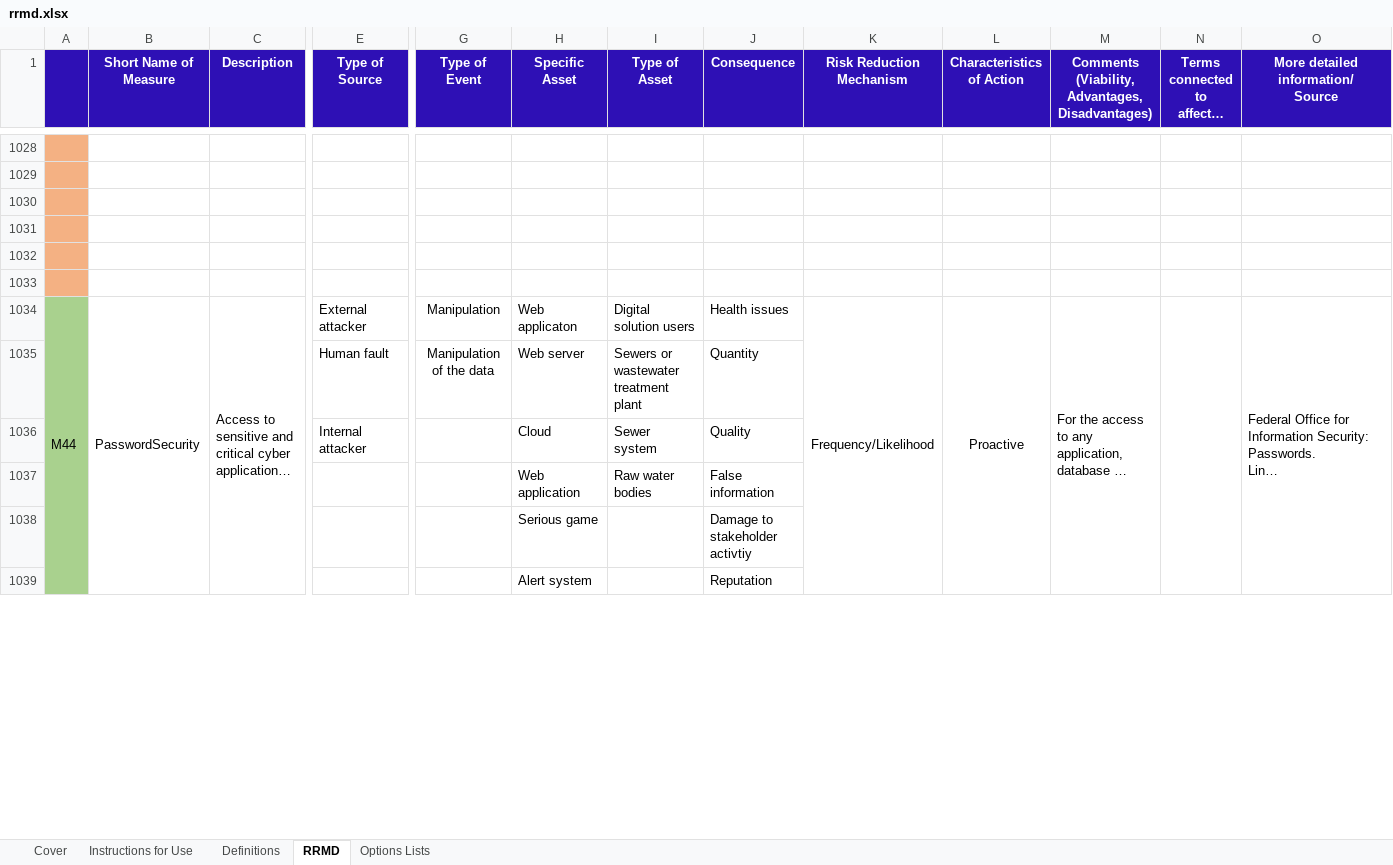
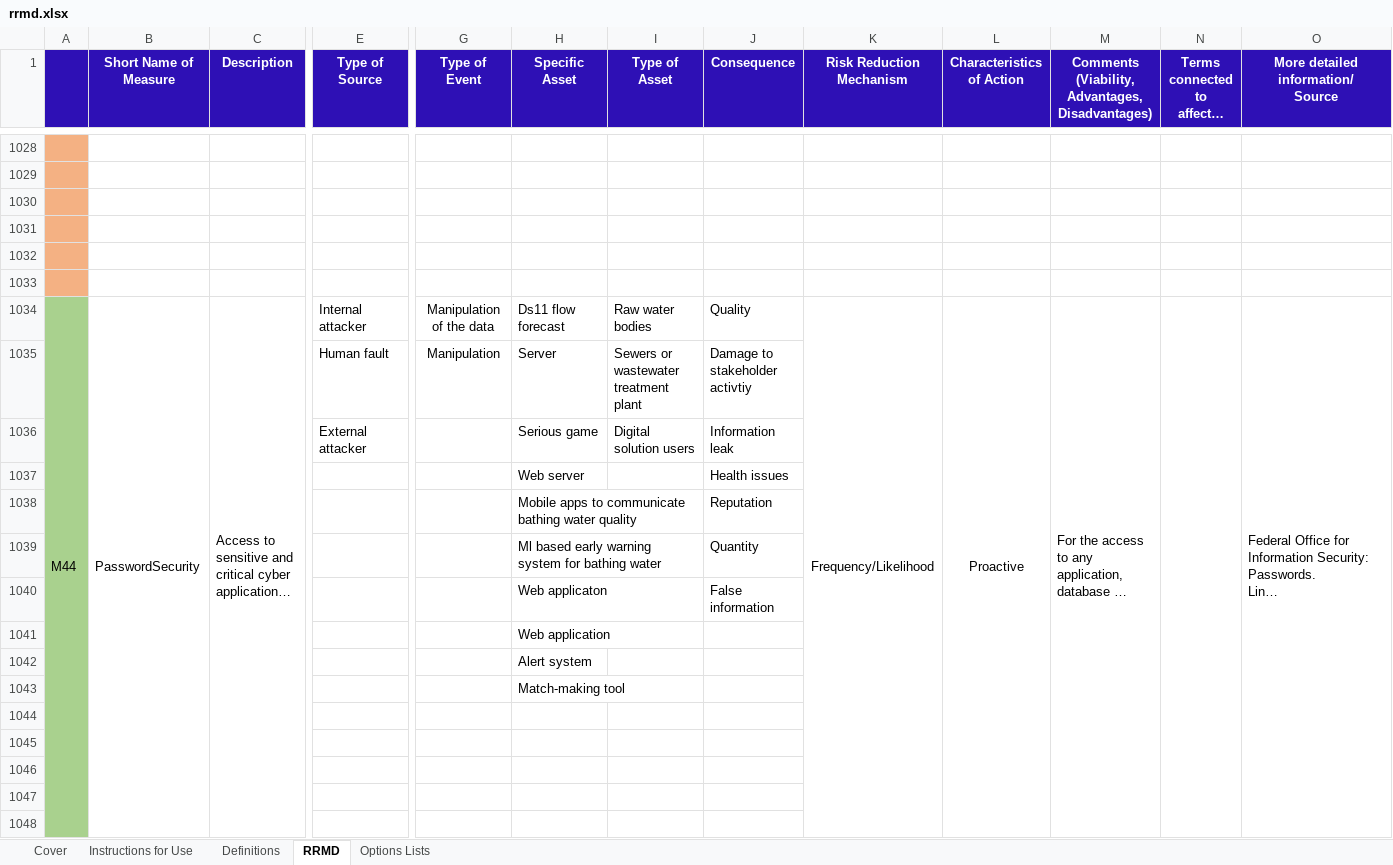
Before and after one commit to SINTEF-Infosec/dwc-risk-explorer, an Excel workbook: data/rrmd.xlsx, sheet RRMD, drawn as a sheet; only a part is shown, gaps mark what is left out; long unchanged cells end in …; values as stored, in another font and other column widths than the file's, no borders; removed rows and columns are numbered as before the commit, all else as after; rows hold the shown columns only; the diff covers the shown part only; the diff names each change by its address in the sheet, - before the commit and + after, or states it on an @@ line.

```diff
--- a/data/rrmd.xlsx (sheet RRMD)
+++ b/data/rrmd.xlsx (sheet RRMD)
-A1034:A1057 merged
+A1034:A1057 merged
-B1034:B1057 merged
+B1034:B1057 merged
-C1034:C1057 merged
+C1034:C1057 merged
-E1034 (Type of Source): External attacker
+E1034 (Type of Source): Internal attacker
-G1034 (Type of Event): Manipulation
+G1034 (Type of Event): Manipulation of the data
-H1034 (Specific Asset): Web applicaton
+H1034 (Specific Asset): Ds11 flow forecast
-I1034 (Type of Asset): Digital solution users
+I1034 (Type of Asset): Raw water bodies
-J1034 (Consequence): Health issues
+J1034 (Consequence): Quality
-K1034:K1057 merged
+K1034:K1057 merged
-L1034:L1057 merged
+L1034:L1057 merged
-M1034:M1057 merged
+M1034:M1057 merged
-N1034:N1057 merged
+N1034:N1057 merged
-O1034:O1057 merged
+O1034:O1057 merged
-G1035 (Type of Event): Manipulation of the data
+G1035 (Type of Event): Manipulation
-H1035 (Specific Asset): Web server
+H1035 (Specific Asset): Server
-J1035 (Consequence): Quantity
+J1035 (Consequence): Damage to stakeholder activtiy
-row 1036:  |  |  | Internal attacker |  | Cloud | Sewer system | Quality
+row 1036:  |  |  | External attacker |  | Serious game | Digital solution users | Information leak
+row 1037:  |  |  |  |  | Web server |  | Health issues
@@ row 1660 moved to row 1038: Mobile apps to communicate bathing water… @@
+row 1039:  |  |  |  |  | Ml based early warning system for bathing water |  | Quantity
-H1040 (Specific Asset): Web application
+H1040 (Specific Asset): Web applicaton
-I1040 (Type of Asset): Raw water bodies
+I1040 (Type of Asset): (empty)
+row 1041:  |  |  |  |  | Web application
+row 1042:  |  |  |  |  | Alert system
-row 1044:  |  |  |  |  | Serious game |  | Damage to stakeholder activtiy
+row 1044: (empty)
-row 1045:  |  |  |  |  | Alert system |  | Reputation
+row 1045: (empty)
+row 1046: (empty)
+row 1047: (empty)
+row 1048: (empty)
```
Also changed, not shown: other rows of this sheet, data/ridb.xlsx, 2 other files.
